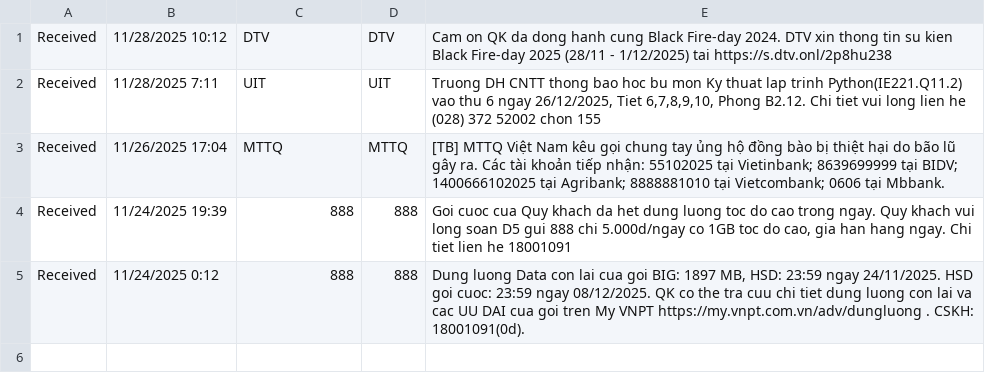
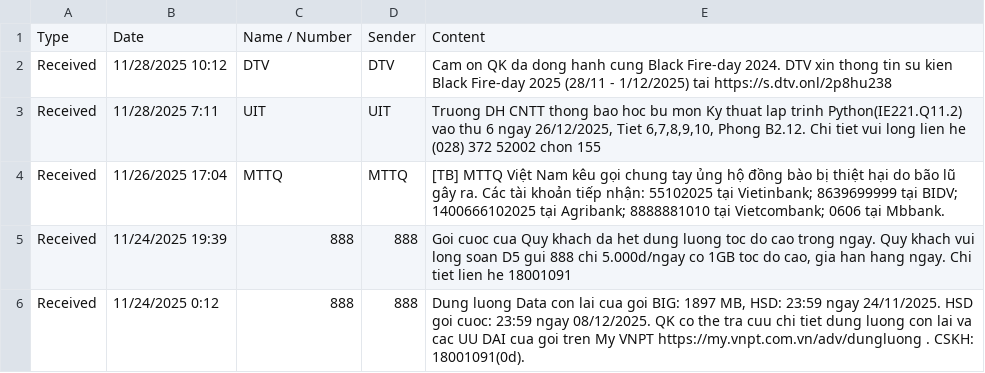
Before and after one commit to duynguyenhoang22/IE403_DoAnCuoiKy, a CSV file: raw_data/30112025_22521686.csv, drawn as a sheet; only a part is shown; the shorter side is filled out with more unchanged rows.

```diff
--- a/raw_data/30112025_22521686.csv
+++ b/raw_data/30112025_22521686.csv
@@ -1 +1,2 @@
+"Type","Date","Name / Number","Sender","Content"
 Received,11/28/2025 10:12,DTV,DTV,Cam on QK da dong hanh cung Black Fire-day 2024. DTV xin thong tin su kien Black Fire-day 2025 (28/11 - 1/12/2025) tai https://s.dtv.onl/2p8hu238
```
Also changed, not shown: 1 other file.
